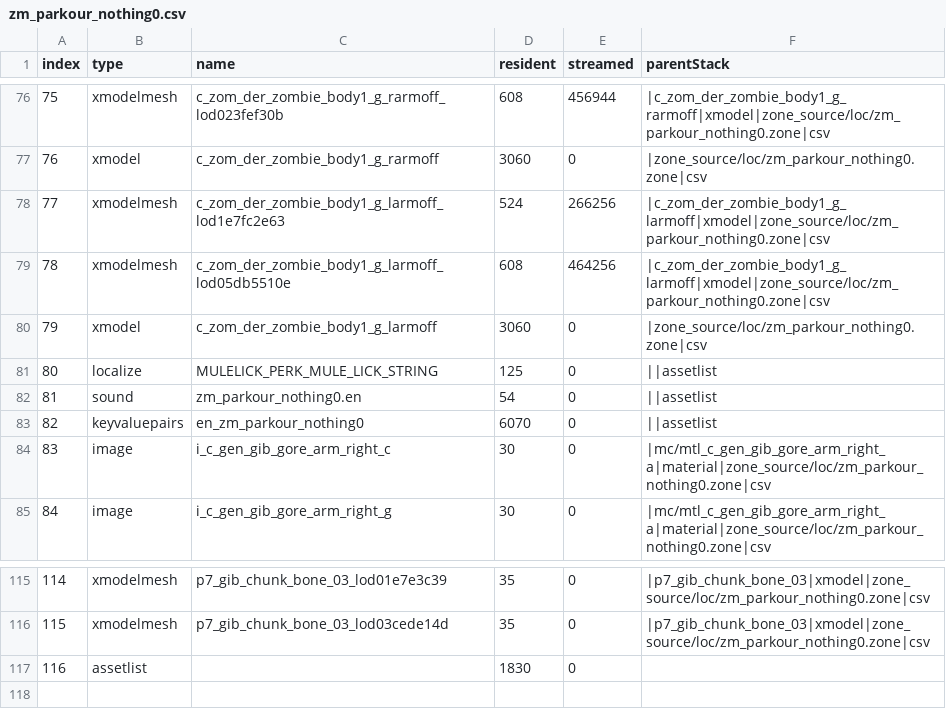
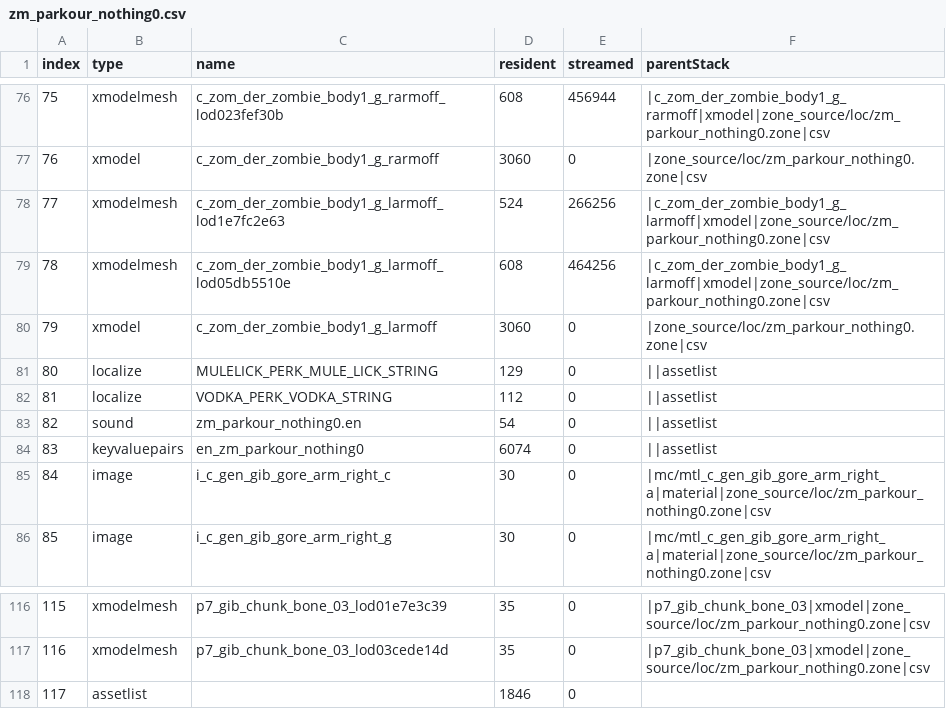
Before and after one commit to c3n3/black-ops-maps, a CSV file: zm_parkour_nothing0/zone_source/english/assetinfo/zm_parkour_nothing0.csv, drawn as a sheet; only a part is shown, gaps mark what is left out; addresses are those after the commit; the diff names each change by its address in the sheet, - before the commit and + after, or states it on an @@ line.

```diff
--- a/zm_parkour_nothing0/zone_source/english/assetinfo/zm_parkour_nothing0.csv
+++ b/zm_parkour_nothing0/zone_source/english/assetinfo/zm_parkour_nothing0.csv
-D81 (resident): 125
+D81 (resident): 129
+row 82: 81 | localize | VODKA_PERK_VODKA_STRING | 112 | 0 | ||assetlist
@@ column A (index) renumbered from row 83 down @@
-D84 (resident): 6070
+D84 (resident): 6074
-D118 (resident): 1830
+D118 (resident): 1846
```
Also changed, not shown: zm_parkour_nothing0/zone_source/all/assetinfo/zm_parkour_nothing0_bulletreport.csv, zm_parkour_nothing0/zone_source/all/assetinfo/zm_parkour_nothing0_poolinfo.csv, 28 other files.
